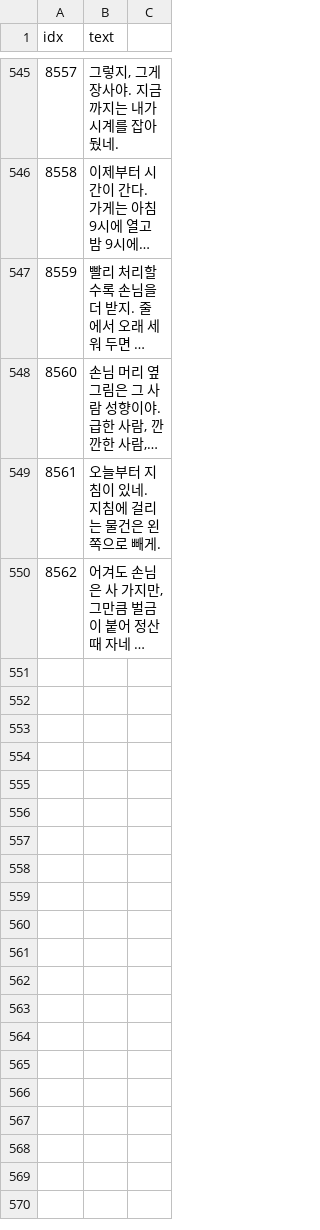
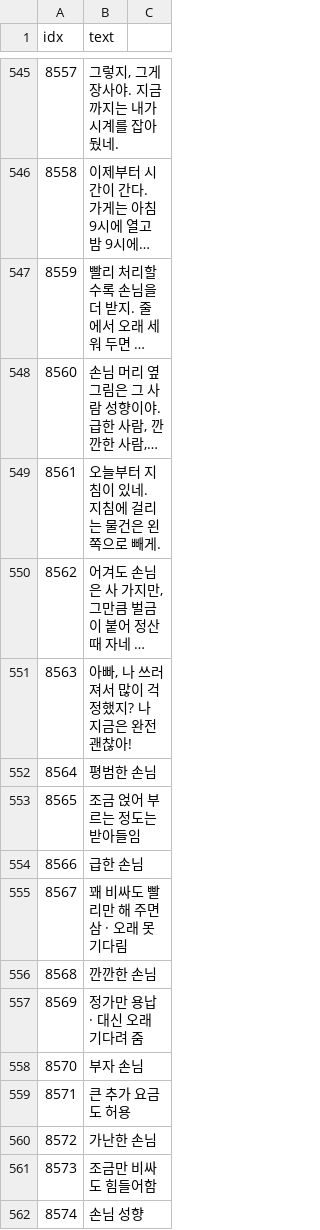
Before and after one commit to AripyKSU/Cashier, a CSV file: Assets/Datas/TextData.csv, drawn as a sheet; only a part is shown, gaps mark what is left out; long unchanged cells end in …; the diff names each change by its address in the sheet, - before the commit and + after, or states it on an @@ line.

```diff
--- a/Assets/Datas/TextData.csv
+++ b/Assets/Datas/TextData.csv
+row 551: 8563 | 아빠, 나 쓰러져서 많이 걱정했지? 나 지금은 완전 괜찮아!
+row 552: 8564 | 평범한 손님
+row 553: 8565 | 조금 얹어 부르는 정도는 받아들임
+row 554: 8566 | 급한 손님
+row 555: 8567 | 꽤 비싸도 빨리만 해 주면 삼 · 오래 못 기다림
+row 556: 8568 | 깐깐한 손님
+row 557: 8569 | 정가만 용납 · 대신 오래 기다려 줌
+row 558: 8570 | 부자 손님
+row 559: 8571 | 큰 추가 요금도 허용
+row 560: 8572 | 가난한 손님
+row 561: 8573 | 조금만 비싸도 힘들어함
+row 562: 8574 | 손님 성향
```
Also changed, not shown: Assets/Datas/ResourceData.csv, 33 other files.
